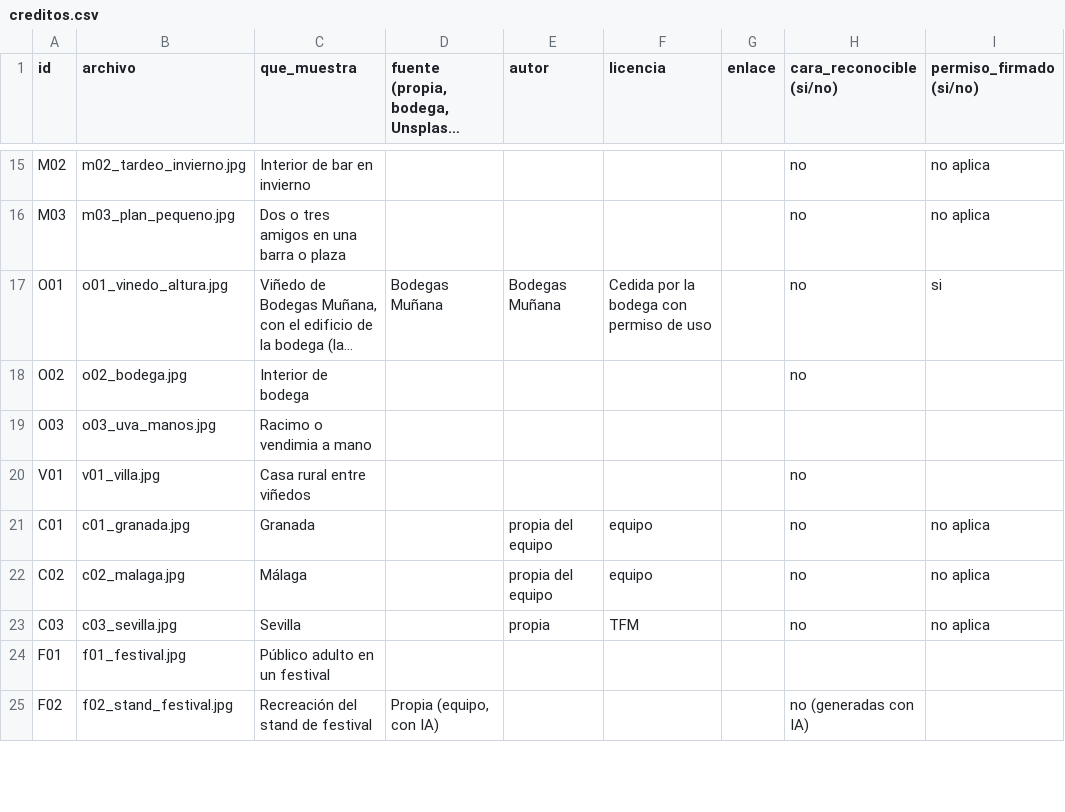
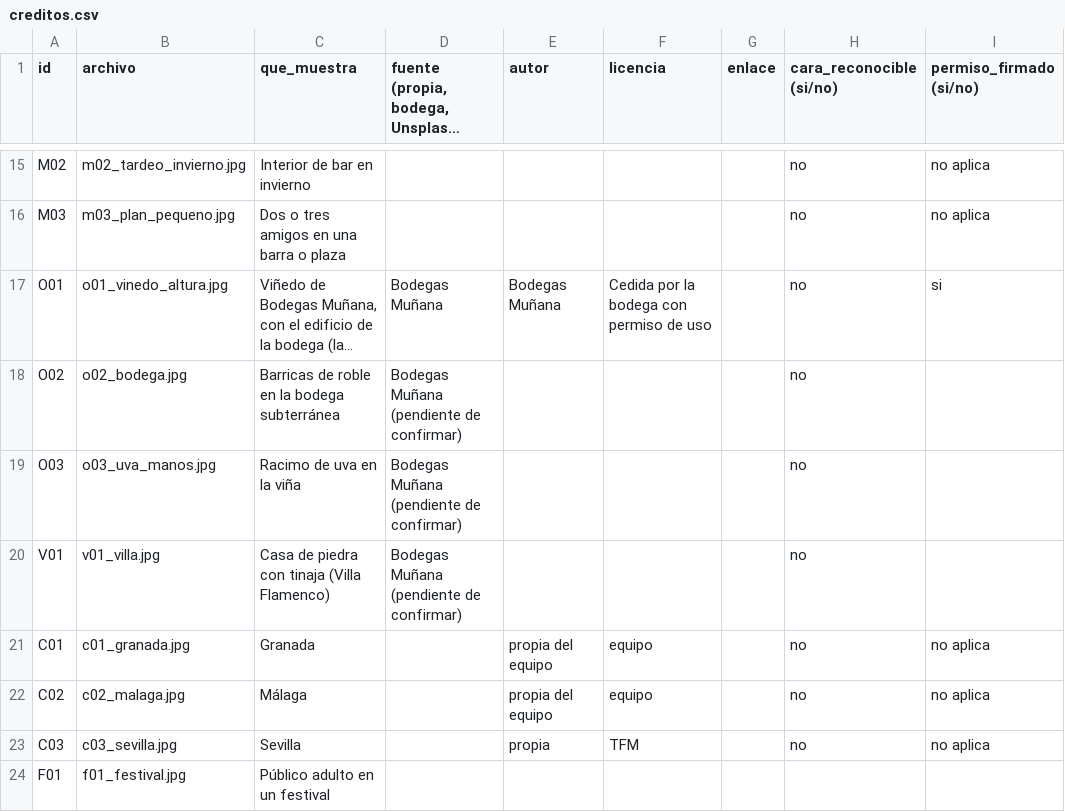
Before and after one commit to patrigpor-coder/flamenco-spritz-web, a CSV file: fotos/creditos.csv, drawn as a sheet; only a part is shown, gaps mark what is left out; the shorter side is filled out with more unchanged rows; long unchanged cells end in …; the diff names each change by its address in the sheet, - before the commit and + after, or states it on an @@ line.

```diff
--- a/fotos/creditos.csv
+++ b/fotos/creditos.csv
-C18 (que_muestra): Interior de bodega
+C18 (que_muestra): Barricas de roble en la bodega subterránea
-D18:D20: (empty)
+D18:D20: Bodegas Muñana (pendiente de confirmar)
-C19 (que_muestra): Racimo o vendimia a mano
+C19 (que_muestra): Racimo de uva en la viña
-H19 (cara_reconocible (si/no)): (empty)
+H19 (cara_reconocible (si/no)): no
-C20 (que_muestra): Casa rural entre viñedos
+C20 (que_muestra): Casa de piedra con tinaja (Villa Flamenco)
```
Also changed, not shown: 21 other files.
